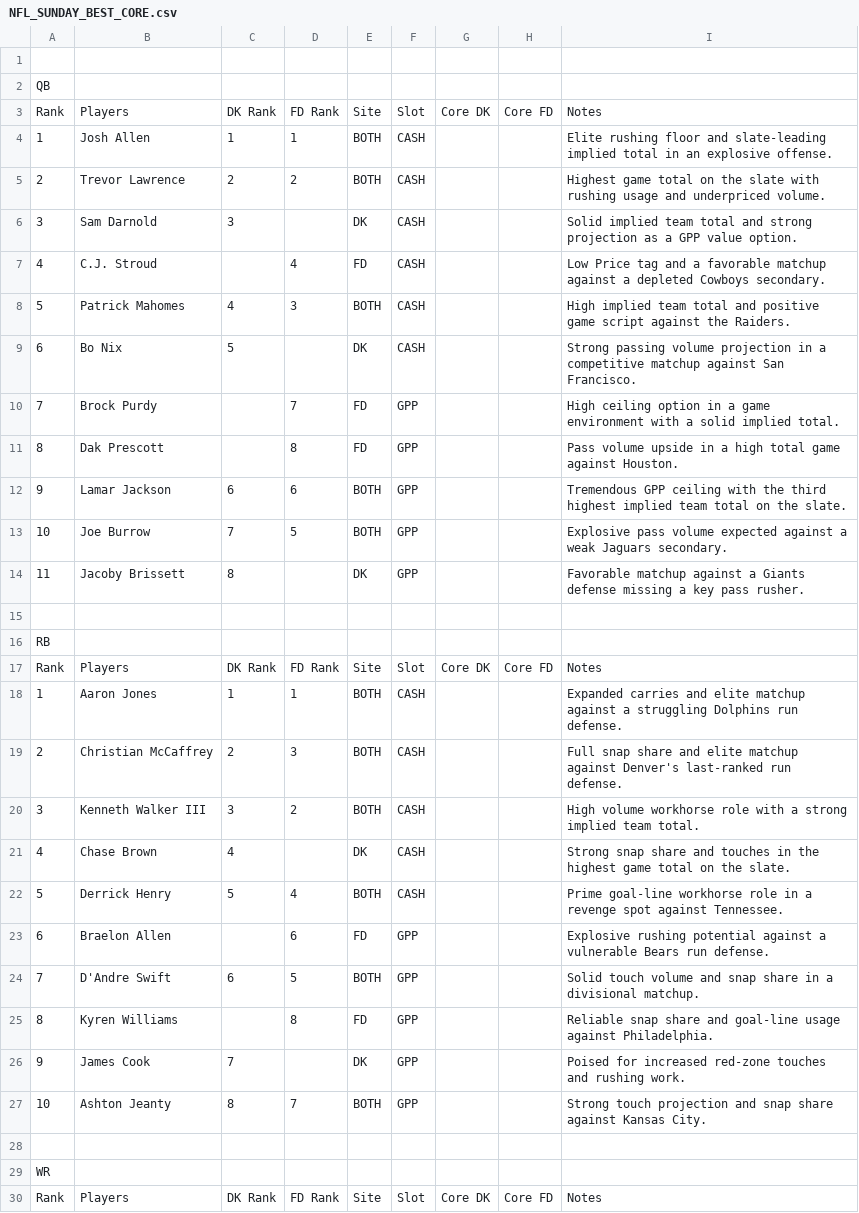
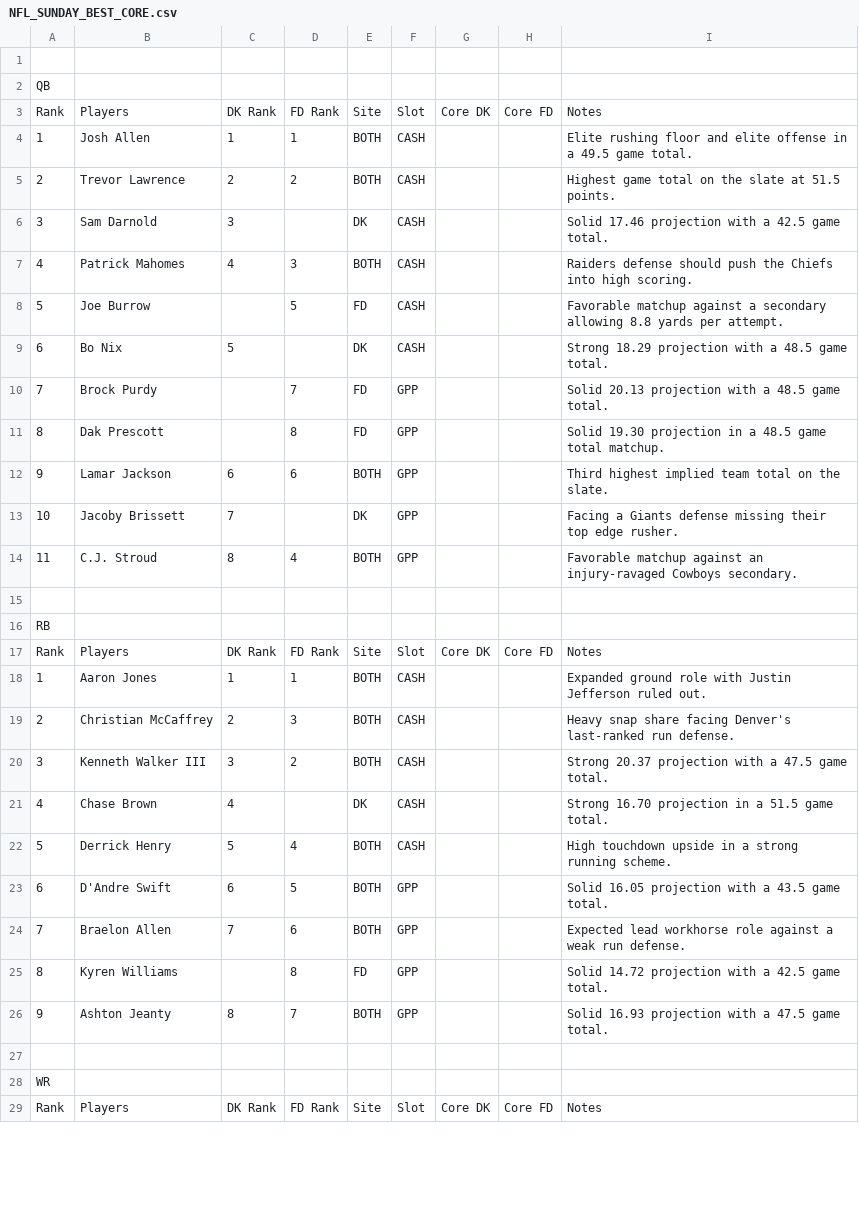
Before and after one commit to chrisgimino/nflcoreplays, a CSV file: NFL_SUNDAY_BEST_CORE.csv, drawn as a sheet; only a part is shown; the diff covers the shown part only.

Commit message:
Update NFL_SUNDAY_BEST_CORE.csv - 2026-10-04 09:18

```diff
--- a/NFL_SUNDAY_BEST_CORE.csv
+++ b/NFL_SUNDAY_BEST_CORE.csv
@@ -3,13 +3,13 @@ QB,,,,,,,,
 Rank,Players,DK Rank,FD Rank,Site,Slot,Core DK,Core FD,Notes
-1,Josh Allen,1,1,BOTH,CASH,,,Elite rushing floor and slate-leading implied total in an explosive offense.
-2,Trevor Lawrence,2,2,BOTH,CASH,,,Highest game total on the slate with rushing usage and underpriced volume.
-3,Sam Darnold,3,,DK,CASH,,,Solid implied team total and strong projection as a GPP value option.
-4,C.J. Stroud,,4,FD,CASH,,,Low Price tag and a favorable matchup against a depleted Cowboys secondary.
-5,Patrick Mahomes,4,3,BOTH,CASH,,,High implied team total and positive game script against the Raiders.
-6,Bo Nix,5,,DK,CASH,,,Strong passing volume projection in a competitive matchup against San Francisco.
-7,Brock Purdy,,7,FD,GPP,,,High ceiling option in a game environment with a solid implied total.
-8,Dak Prescott,,8,FD,GPP,,,Pass volume upside in a high total game against Houston.
-9,Lamar Jackson,6,6,BOTH,GPP,,,Tremendous GPP ceiling with the third highest implied team total on the slate.
-10,Joe Burrow,7,5,BOTH,GPP,,,Explosive pass volume expected against a weak Jaguars secondary.
-11,Jacoby Brissett,8,,DK,GPP,,,Favorable matchup against a Giants defense missing a key pass rusher.
+1,Josh Allen,1,1,BOTH,CASH,,,Elite rushing floor and elite offense in a 49.5 game total.
+2,Trevor Lawrence,2,2,BOTH,CASH,,,Highest game total on the slate at 51.5 points.
+3,Sam Darnold,3,,DK,CASH,,,Solid 17.46 projection with a 42.5 game total.
+4,Patrick Mahomes,4,3,BOTH,CASH,,,Raiders defense should push the Chiefs into high scoring.
+5,Joe Burrow,,5,FD,CASH,,,Favorable matchup against a secondary allowing 8.8 yards per attempt.
+6,Bo Nix,5,,DK,CASH,,,Strong 18.29 projection with a 48.5 game total.
+7,Brock Purdy,,7,FD,GPP,,,Solid 20.13 projection with a 48.5 game total.
+8,Dak Prescott,,8,FD,GPP,,,Solid 19.30 projection in a 48.5 game total matchup.
+9,Lamar Jackson,6,6,BOTH,GPP,,,Third highest implied team total on the slate.
+10,Jacoby Brissett,7,,DK,GPP,,,Facing a Giants defense missing their top edge rusher.
+11,C.J. Stroud,8,4,BOTH,GPP,,,Favorable matchup against an injury-ravaged Cowboys secondary.
 ,,,,,,,,
@@ -17,12 +17,11 @@ RB,,,,,,,,
 Rank,Players,DK Rank,FD Rank,Site,Slot,Core DK,Core FD,Notes
-1,Aaron Jones,1,1,BOTH,CASH,,,Expanded carries and elite matchup against a struggling Dolphins run defense.
-2,Christian McCaffrey,2,3,BOTH,CASH,,,Full snap share and elite matchup against Denver's last-ranked run defense.
-3,Kenneth Walker III,3,2,BOTH,CASH,,,High volume workhorse role with a strong implied team total.
-4,Chase Brown,4,,DK,CASH,,,Strong snap share and touches in the highest game total on the slate.
-5,Derrick Henry,5,4,BOTH,CASH,,,Prime goal-line workhorse role in a revenge spot against Tennessee.
-6,Braelon Allen,,6,FD,GPP,,,Explosive rushing potential against a vulnerable Bears run defense.
-7,D'Andre Swift,6,5,BOTH,GPP,,,Solid touch volume and snap share in a divisional matchup.
-8,Kyren Williams,,8,FD,GPP,,,Reliable snap share and goal-line usage against Philadelphia.
-9,James Cook,7,,DK,GPP,,,Poised for increased red-zone touches and rushing work.
-10,Ashton Jeanty,8,7,BOTH,GPP,,,Strong touch projection and snap share against Kansas City.
+1,Aaron Jones,1,1,BOTH,CASH,,,Expanded ground role with Justin Jefferson ruled out.
+2,Christian McCaffrey,2,3,BOTH,CASH,,,Heavy snap share facing Denver's last-ranked run defense.
+3,Kenneth Walker III,3,2,BOTH,CASH,,,Strong 20.37 projection with a 47.5 game total.
+4,Chase Brown,4,,DK,CASH,,,Strong 16.70 projection in a 51.5 game total.
+5,Derrick Henry,5,4,BOTH,CASH,,,High touchdown upside in a strong running scheme.
+6,D'Andre Swift,6,5,BOTH,GPP,,,Solid 16.05 projection with a 43.5 game total.
+7,Braelon Allen,7,6,BOTH,GPP,,,Expected lead workhorse role against a weak run defense.
+8,Kyren Williams,,8,FD,GPP,,,Solid 14.72 projection with a 42.5 game total.
+9,Ashton Jeanty,8,7,BOTH,GPP,,,Solid 16.93 projection with a 47.5 game total.
 ,,,,,,,,
```
Also changed, not shown: 4 added rows, 2 removed rows and 25 edited cells elsewhere in this file.
